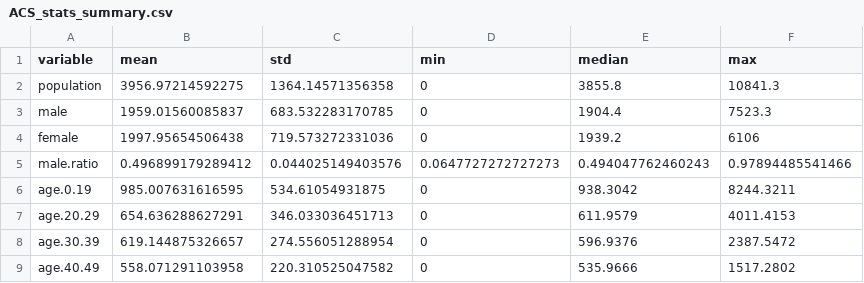
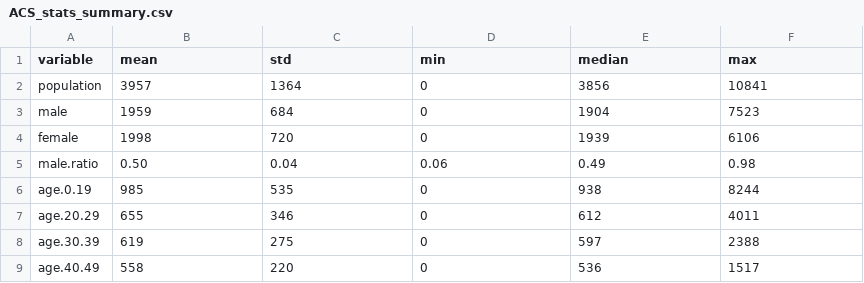
Before and after one commit to JunhongDuan/SSCI681, a CSV file: Data/ACS_stats_summary.csv, drawn as a sheet; only a part is shown; the diff covers the shown part only.

Commit message:
ACS descriptive table update

```diff
--- a/Data/ACS_stats_summary.csv
+++ b/Data/ACS_stats_summary.csv
@@ -2,8 +2,8 @@
-"population",3956.97214592275,1364.14571356358,0,3855.8,10841.3
-"male",1959.01560085837,683.532283170785,0,1904.4,7523.3
-"female",1997.95654506438,719.573272331036,0,1939.2,6106
-"male.ratio",0.496899179289412,0.044025149403576,0.0647727272727273,0.494047762460243,0.97894485541466
-"age.0.19",985.007631616595,534.61054931875,0,938.3042,8244.3211
-"age.20.29",654.636288627291,346.033036451713,0,611.9579,4011.4153
-"age.30.39",619.144875326657,274.556051288954,0,596.9376,2387.5472
-"age.40.49",558.071291103958,220.310525047582,0,535.9666,1517.2802
+population,3957,1364,0,3856,10841
+male,1959,684,0,1904,7523
+female,1998,720,0,1939,6106
+male.ratio,0.50,0.04,0.06,0.49,0.98
+age.0.19,985,535,0,938,8244
+age.20.29,655,346,0,612,4011
+age.30.39,619,275,0,597,2388
+age.40.49,558,220,0,536,1517
```
Also changed, not shown: 50 edited cells elsewhere in this file.
